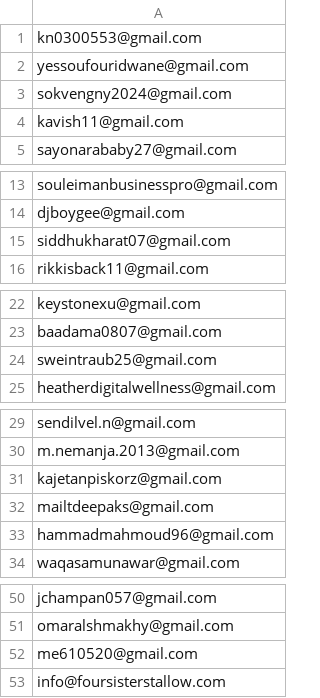
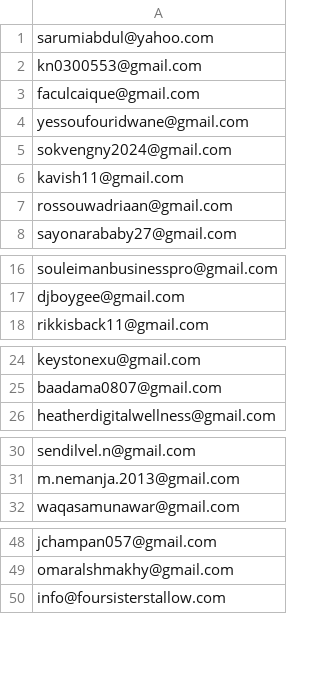
Before and after one commit to ikermato144-eng/premium-access, a CSV file: allowed_emails.csv, drawn as a sheet; only a part is shown, gaps mark what is left out; removed rows and columns are numbered as before the commit, all else as after; the diff covers the shown part only; the diff names each change by its address in the sheet, - before the commit and + after, or states it on an @@ line.

Commit message:
Update allowed_emails.csv

```diff
--- a/allowed_emails.csv
+++ b/allowed_emails.csv
+row 1: sarumiabdul@yahoo.com
+row 3: faculcaique@gmail.com
+row 7: rossouwadriaan@gmail.com
-row 15: siddhukharat07@gmail.com
-row 24: sweintraub25@gmail.com
-row 31: kajetanpiskorz@gmail.com
-row 32: mailtdeepaks@gmail.com
-row 33: hammadmahmoud96@gmail.com
-row 52: me610520@gmail.com
```
Also changed, not shown: 3 added rows and 3 removed rows elsewhere in this file.
